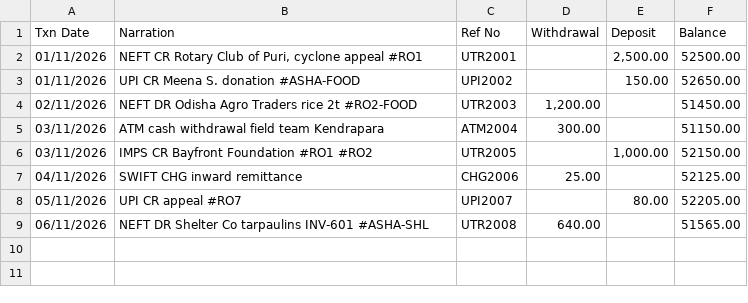
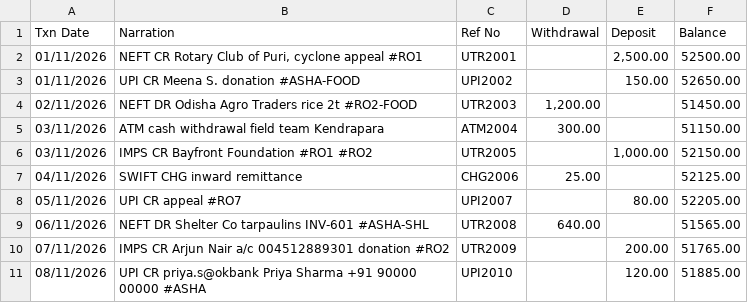
Before and after one commit to Shreyro/ClearAid, a CSV file: docs/sample-bank-statement.csv, drawn as a sheet; the diff names each change by its address in the sheet, - before the commit and + after, or states it on an @@ line.

```diff
--- a/docs/sample-bank-statement.csv
+++ b/docs/sample-bank-statement.csv
+row 10: 07/11/2026 | IMPS CR Arjun Nair a/c 004512889301 donation #RO2 | UTR2009 |  | 200.00 | 51765.00
+row 11: 08/11/2026 | UPI CR priya.s@okbank Priya Sharma +91 90000 00000 #ASHA | UPI2010 |  | 120.00 | 51885.00
```
Also changed, not shown: 13 other files.
